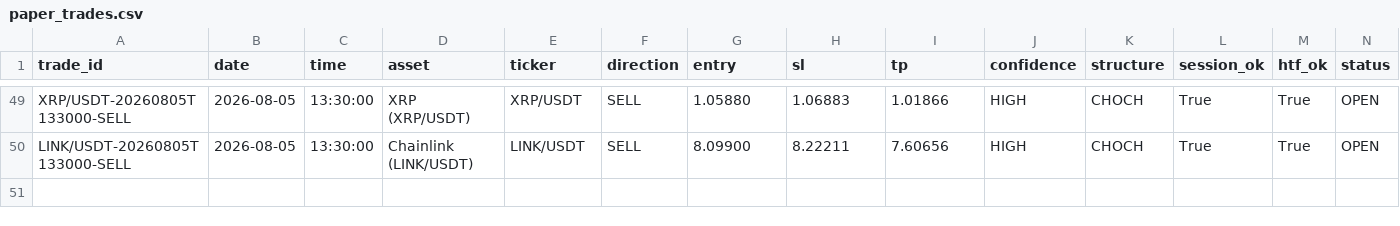
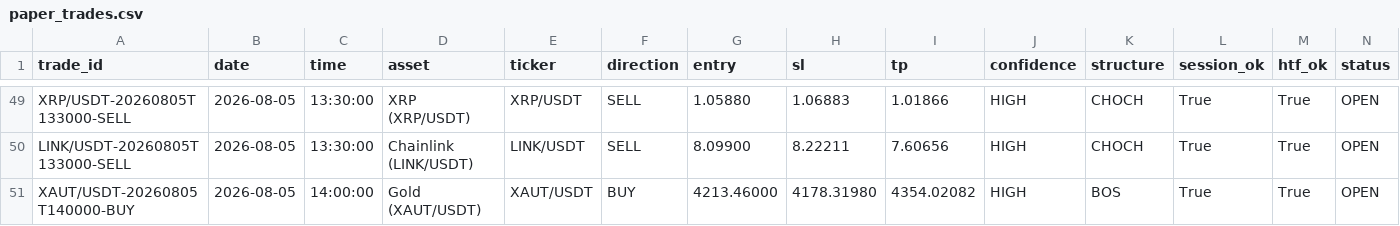
Before and after one commit to shukanwadhawana-cloud/Paper-trading-, a CSV file: paper_trades.csv, drawn as a sheet; only a part is shown, gaps mark what is left out; rows hold the shown columns only; the diff names each change by its address in the sheet, - before the commit and + after, or states it on an @@ line.

```diff
--- a/paper_trades.csv
+++ b/paper_trades.csv
+row 51: XAUT/USDT-20260805T140000-BUY | 2026-08-05 | 14:00:00 | Gold (XAUT/USDT) | XAUT/USDT | BUY | 4213.46000 | 4178.31980 | 4354.02082 | HIGH | BOS | True | True | OPEN
```
Also changed, not shown: 1 other file.
